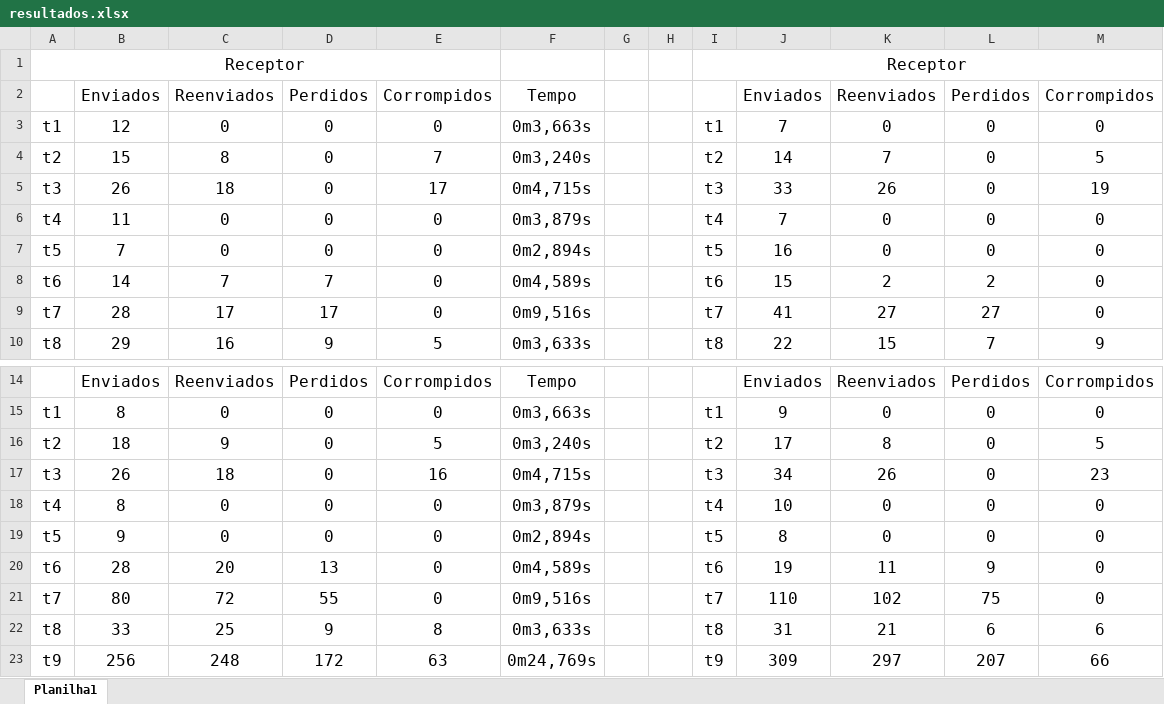
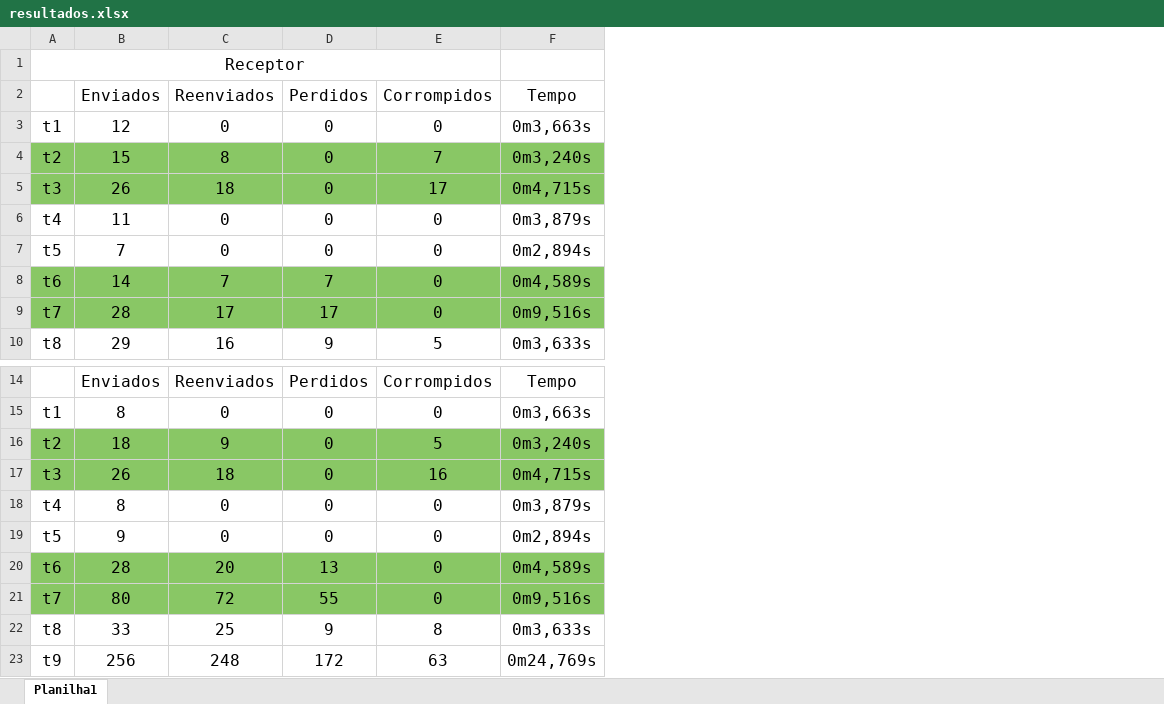
Before and after one commit to paulohtobias/redes-tp3, an Excel workbook: instancias/resultados.xlsx, sheet Planilha1, drawn as a sheet; only a part is shown, gaps mark what is left out; values as stored, in another font and other column widths than the file's, no borders; charts and pictures not drawn; the diff names each change by its address in the sheet, - before the commit and + after, or states it on an @@ line.

Commit message:
1. Atualização da tabela de resultados.

```diff
--- a/instancias/resultados.xlsx (sheet Planilha1)
+++ b/instancias/resultados.xlsx (sheet Planilha1)
-column G, empty
-column H, empty
-column I, rows 1-10: Receptor |  | t1 | t2 | t3 | t4 | t5 | t6 | t7 | t8; rows 15-23: t1 | t2 | t3 | t4 | t5 | t6 | t7 | t8 | t9
-column J (Enviados), rows 3-10: 7 | 14 | 33 | 7 | 16 | 15 | 41 | 22; rows 14-23: Enviados | 9 | 17 | 34 | 10 | 8 | 19 | 110 | 31 | 309
-column K (Reenviados), rows 3-10: 0 | 7 | 26 | 0 | 0 | 2 | 27 | 15; rows 14-23: Reenviados | 0 | 8 | 26 | 0 | 0 | 11 | 102 | 21 | 297
-column L (Perdidos), rows 3-10: 0 | 0 | 0 | 0 | 0 | 2 | 27 | 7; rows 14-23: Perdidos | 0 | 0 | 0 | 0 | 0 | 9 | 75 | 6 | 207
-column M (Corrompidos), rows 3-10: 0 | 5 | 19 | 0 | 0 | 0 | 0 | 9; rows 14-23: Corrompidos | 0 | 5 | 23 | 0 | 0 | 0 | 0 | 6 | 66
-A4:F5 fill: none
+A4:F5 fill: #89C765
-A8:F9 fill: none
+A8:F9 fill: #89C765
-A16:F17 fill: none
+A16:F17 fill: #89C765
-A20:F21 fill: none
+A20:F21 fill: #89C765
```
Also changed, not shown: charts or pictures, 1 other file.
